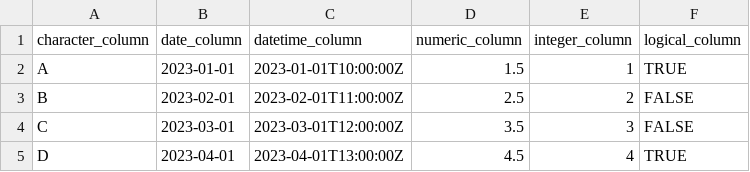
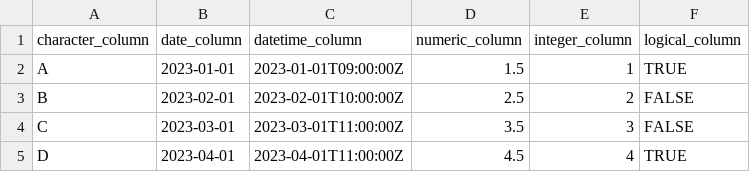
Before and after one commit to tidy-intelligence/blog, a CSV file: posts/data-storage-comparison/data_r.csv, drawn as a sheet.

Commit message:
Released posts/data-storage-comparison

```diff
--- a/posts/data-storage-comparison/data_r.csv
+++ b/posts/data-storage-comparison/data_r.csv
@@ -1,5 +1,5 @@
 character_column,date_column,datetime_column,numeric_column,integer_column,logical_column
-A,2023-01-01,2023-01-01T10:00:00Z,1.5,1,TRUE
-B,2023-02-01,2023-02-01T11:00:00Z,2.5,2,FALSE
-C,2023-03-01,2023-03-01T12:00:00Z,3.5,3,FALSE
-D,2023-04-01,2023-04-01T13:00:00Z,4.5,4,TRUE
+A,2023-01-01,2023-01-01T09:00:00Z,1.5,1,TRUE
+B,2023-02-01,2023-02-01T10:00:00Z,2.5,2,FALSE
+C,2023-03-01,2023-03-01T11:00:00Z,3.5,3,FALSE
+D,2023-04-01,2023-04-01T11:00:00Z,4.5,4,TRUE
```
Also changed, not shown: 24 other files.
